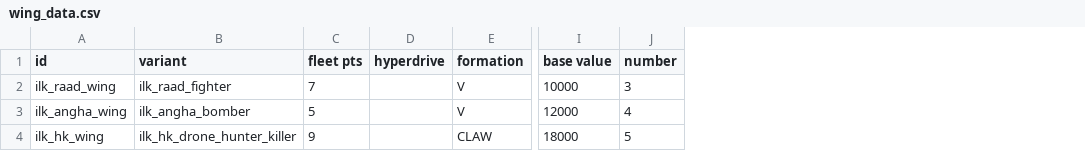
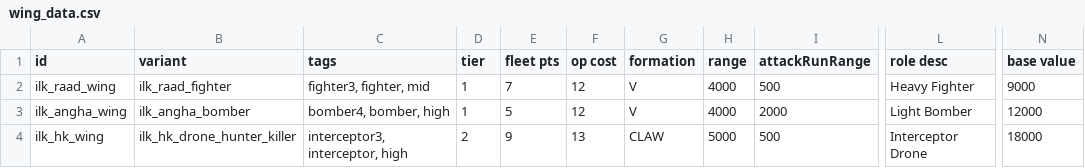
Before and after one commit to jstaf/mayorate, a CSV file: data/hulls/wing_data.csv, drawn as a sheet; only a part is shown, gaps mark what is left out; removed rows and columns are numbered as before the commit, all else as after; the diff names each change by its address in the sheet, - before the commit and + after, or states it on an @@ line.

Commit message:
fix ship_data and wing_data csvs

```diff
--- a/data/hulls/wing_data.csv
+++ b/data/hulls/wing_data.csv
+column C (tags), rows 2-4: fighter3, fighter, mid | bomber4, bomber, high | interceptor3, interceptor, high
+column D (tier), rows 2-4: 1 | 1 | 2
-column D (hyperdrive), empty
+column F (op cost), rows 2-4: 12 | 12 | 13
+column H (range), rows 2-4: 4000 | 4000 | 5000
+column I (attackRunRange), rows 2-4: 500 | 2000 | 500
+column L (role desc), rows 2-4: Heavy Fighter | Light Bomber | Interceptor Drone
-column J (number), rows 2-4: 3 | 4 | 5
-N2 (base value): 10000
+N2 (base value): 9000
```
Also changed, not shown: data/hulls/ship_data.csv, 4 other files.
